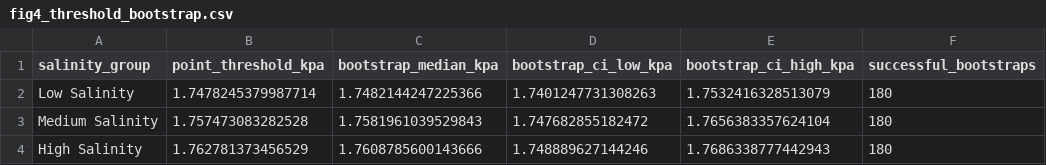
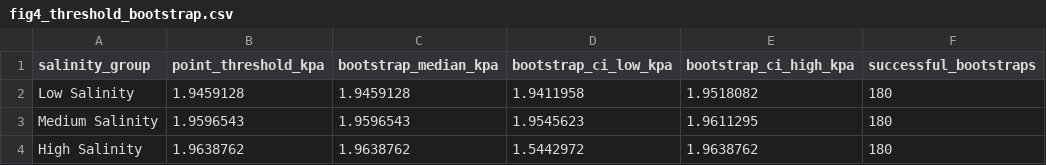
Before and after one commit to wlcbysy/hetao-rse-vpd-salinity-data-code, a CSV file: results/fig4_threshold_bootstrap.csv, drawn as a sheet.

```diff
--- a/results/fig4_threshold_bootstrap.csv
+++ b/results/fig4_threshold_bootstrap.csv
@@ -1,4 +1,4 @@
 salinity_group,point_threshold_kpa,bootstrap_median_kpa,bootstrap_ci_low_kpa,bootstrap_ci_high_kpa,successful_bootstraps
-Low Salinity,1.7478245379987714,1.7482144247225366,1.7401247731308263,1.7532416328513079,180
-Medium Salinity,1.757473083282528,1.7581961039529843,1.747682855182472,1.7656383357624104,180
-High Salinity,1.762781373456529,1.7608785600143666,1.748889627144246,1.7686338777442943,180
+Low Salinity,1.9459128,1.9459128,1.9411958,1.9518082,180
+Medium Salinity,1.9596543,1.9596543,1.9545623,1.9611295,180
+High Salinity,1.9638762,1.9638762,1.5442972,1.9638762,180
```
Also changed, not shown: MANIFEST.tsv, results/fig4_boundary_bootstrap_envelope.csv, 28 other files.
